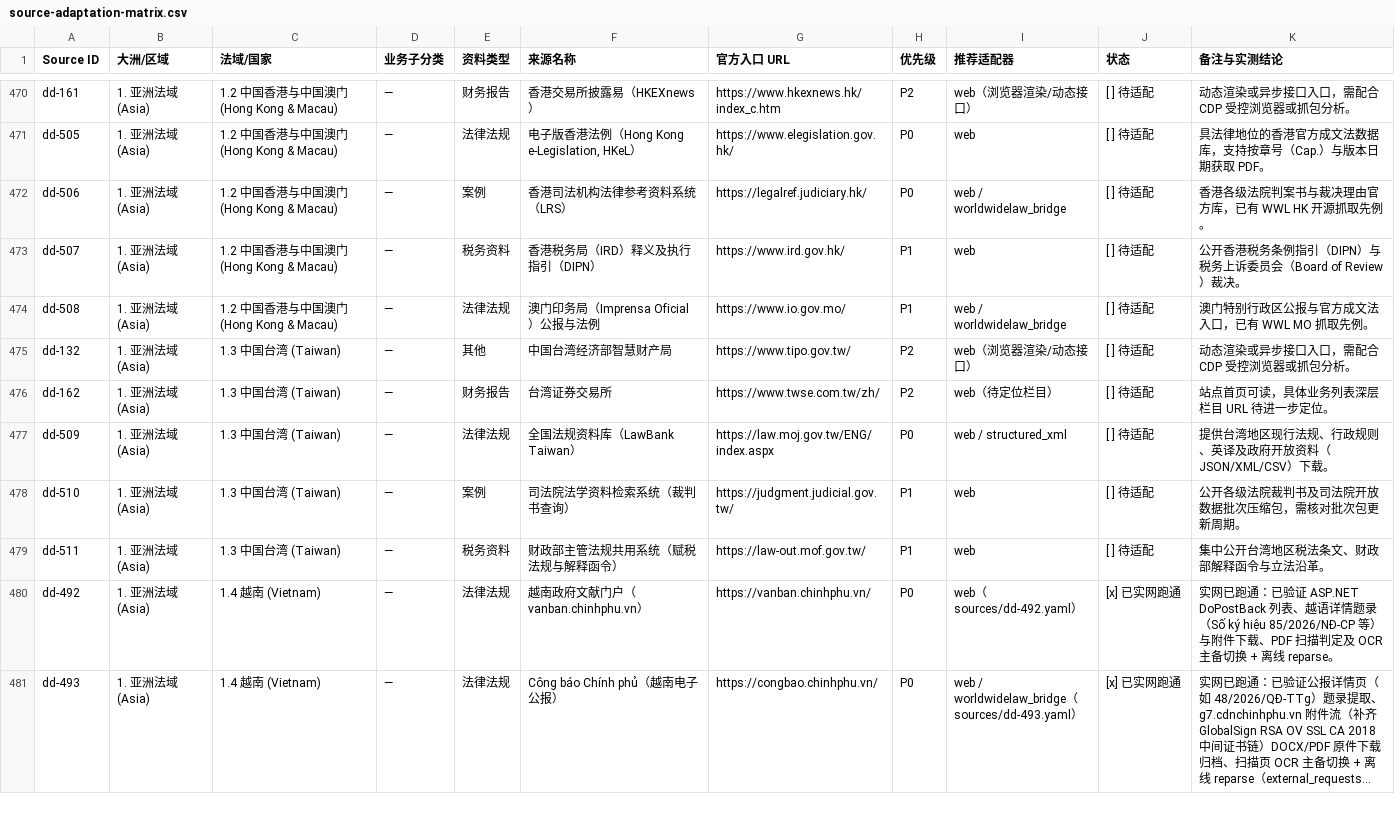
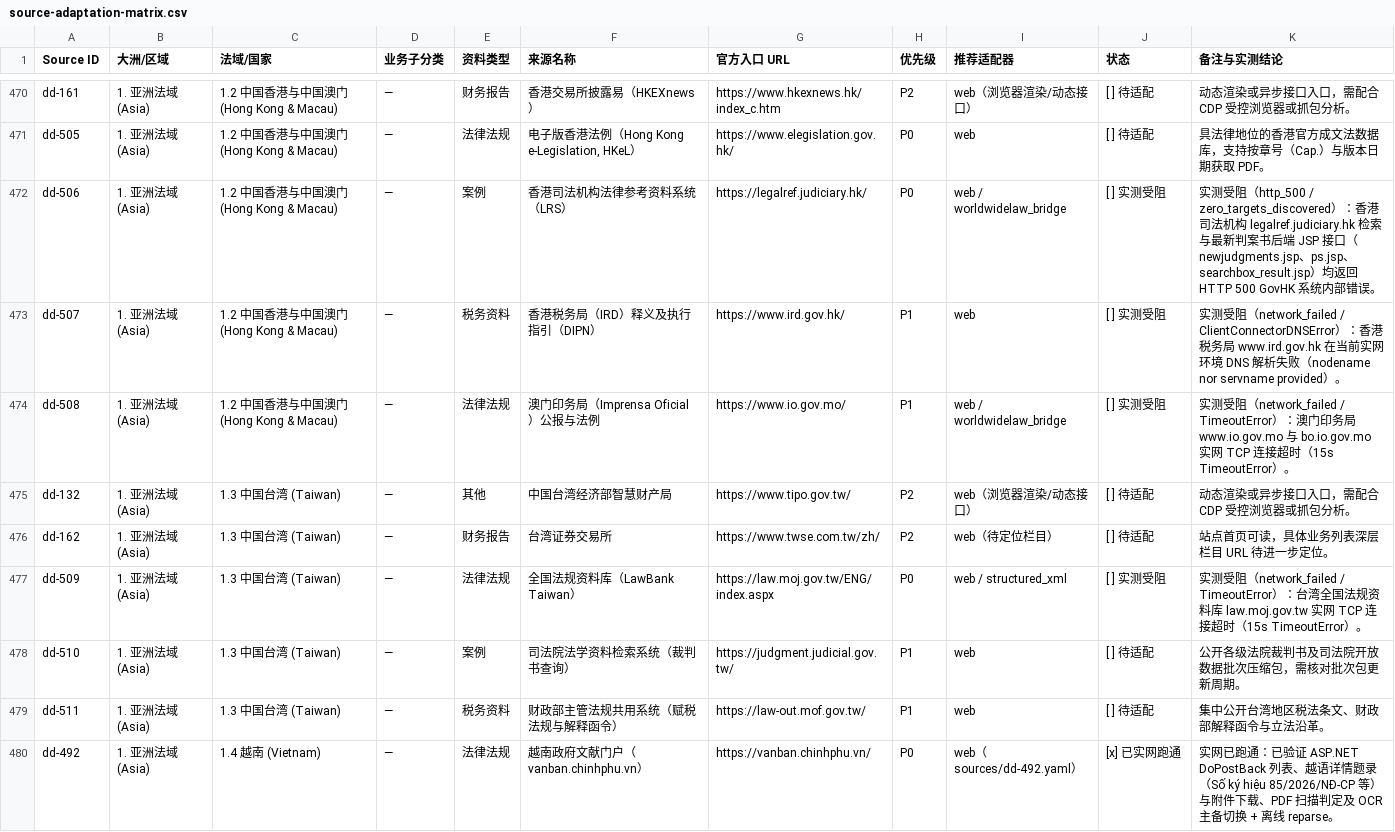
Before and after one commit to nanzhi84/WorldLawHarvester, a CSV file: docs/runbooks/source-adaptation-matrix.csv, drawn as a sheet; only a part is shown, gaps mark what is left out; the shorter side is filled out with more unchanged rows; long unchanged cells end in …; the diff covers the shown part only.

```diff
--- a/docs/runbooks/source-adaptation-matrix.csv
+++ b/docs/runbooks/source-adaptation-matrix.csv
@@ -471,8 +471,8 @@ dd-161,1. 亚洲法域 (Asia),1.2 中国香港与中国澳门 (Hong Kong & Macau
 dd-505,1. 亚洲法域 (Asia),1.2 中国香港与中国澳门 (Hong Kong & Macau),—,法律法规,"电子版香港法例（Hong Kong e-Legislation, HKeL）",https://www.elegislation.gov.hk/,P0,web,[ ] 待适配,具法律地位的香港官方成文法数据库，支持按章号（Cap.）与版本日期获取 PDF。
-dd-506,1. 亚洲法域 (Asia),1.2 中国香港与中国澳门 (Hong Kong & Macau),—,案例,香港司法机构法律参考资料系统（LRS）,https://legalref.judiciary.hk/,P0,web / worldwidelaw_bridge,[ ] 待适配,香港各级法院判案书与裁决理由官方库，已有 WWL HK 开源抓取先例。
-dd-507,1. 亚洲法域 (Asia),1.2 中国香港与中国澳门 (Hong Kong & Macau),—,税务资料,香港税务局（IRD）释义及执行指引（DIPN）,https://www.ird.gov.hk/,P1,web,[ ] 待适配,公开香港税务条例指引（DIPN）与税务上诉委员会（Board of Review）裁决。
-dd-508,1. 亚洲法域 (Asia),1.2 中国香港与中国澳门 (Hong Kong & Macau),—,法律法规,澳门印务局（Imprensa Oficial）公报与法例,https://www.io.gov.mo/,P1,web / worldwidelaw_bridge,[ ] 待适配,澳门特别行政区公报与官方成文法入口，已有 WWL MO 抓取先例。
+dd-506,1. 亚洲法域 (Asia),1.2 中国香港与中国澳门 (Hong Kong & Macau),—,案例,香港司法机构法律参考资料系统（LRS）,https://legalref.judiciary.hk/,P0,web / worldwidelaw_bridge,[ ] 实测受阻,实测受阻（http_500 / zero_targets_discovered）：香港司法机构 legalref.judiciary.hk 检索与最新判案书后端 JSP 接口（newjudgments.jsp、ps.jsp、searchbox_result.jsp）均返回 HTTP 500 GovHK 系统内部错误。
+dd-507,1. 亚洲法域 (Asia),1.2 中国香港与中国澳门 (Hong Kong & Macau),—,税务资料,香港税务局（IRD）释义及执行指引（DIPN）,https://www.ird.gov.hk/,P1,web,[ ] 实测受阻,实测受阻（network_failed / ClientConnectorDNSError）：香港税务局 www.ird.gov.hk 在当前实网环境 DNS 解析失败（nodename nor servname provided）。
+dd-508,1. 亚洲法域 (Asia),1.2 中国香港与中国澳门 (Hong Kong & Macau),—,法律法规,澳门印务局（Imprensa Oficial）公报与法例,https://www.io.gov.mo/,P1,web / worldwidelaw_bridge,[ ] 实测受阻,实测受阻（network_failed / TimeoutError）：澳门印务局 www.io.gov.mo 与 bo.io.gov.mo 实网 TCP 连接超时（15s TimeoutError）。
 dd-132,1. 亚洲法域 (Asia),1.3 中国台湾 (Taiwan),—,其他,中国台湾经济部智慧财产局,https://www.tipo.gov.tw/,P2,web（浏览器渲染/动态接口）,[ ] 待适配,动态渲染或异步接口入口，需配合 CDP 受控浏览器或抓包分析。
 dd-162,1. 亚洲法域 (Asia),1.3 中国台湾 (Taiwan),—,财务报告,台湾证券交易所,https://www.twse.com.tw/zh/,P2,web（待定位栏目）,[ ] 待适配,站点首页可读，具体业务列表深层栏目 URL 待进一步定位。
-dd-509,1. 亚洲法域 (Asia),1.3 中国台湾 (Taiwan),—,法律法规,全国法规资料库（LawBank Taiwan）,https://law.moj.gov.tw/ENG/index.aspx,P0,web / structured_xml,[ ] 待适配,提供台湾地区现行法规、行政规则、英译及政府开放资料（JSON/XML/CSV）下载。
+dd-509,1. 亚洲法域 (Asia),1.3 中国台湾 (Taiwan),—,法律法规,全国法规资料库（LawBank Taiwan）,https://law.moj.gov.tw/ENG/index.aspx,P0,web / structured_xml,[ ] 实测受阻,实测受阻（network_failed / TimeoutError）：台湾全国法规资料库 law.moj.gov.tw 实网 TCP 连接超时（15s TimeoutError）。
 dd-510,1. 亚洲法域 (Asia),1.3 中国台湾 (Taiwan),—,案例,司法院法学资料检索系统（裁判书查询）,https://judgment.judicial.gov.tw/,P1,web,[ ] 待适配,公开各级法院裁判书及司法院开放数据批次压缩包，需核对批次包更新周期。
```
Also changed, not shown: 71 edited cells elsewhere in this file, 32 other files.
